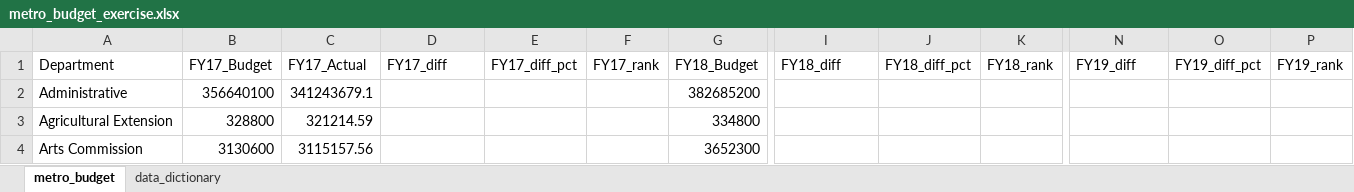
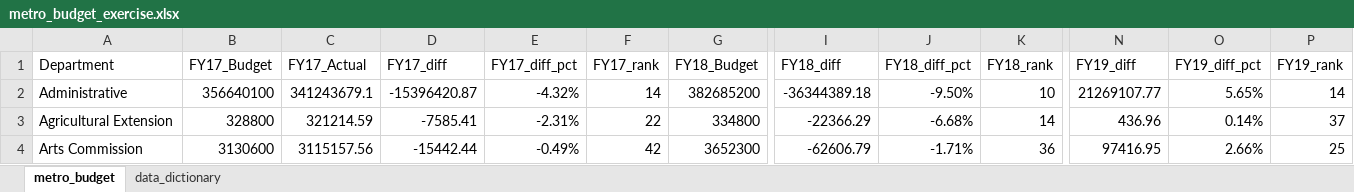
Before and after one commit to NSS-Data-Analytics-Cohort-9/lookups_exercise-seadrick, an Excel workbook: metro_budget_exercise.xlsx, sheet metro_budget, drawn as a sheet; only a part is shown, gaps mark what is left out; values as stored, in another font and other column widths than the file's, no borders; the diff covers the shown part only; the diff names each change by its address in the sheet, - before the commit and + after, or states it on an @@ line.

Commit message:
working on #3

```diff
--- a/metro_budget_exercise.xlsx (sheet metro_budget)
+++ b/metro_budget_exercise.xlsx (sheet metro_budget)
-D2 (FY17_diff): (empty)
+D2 (FY17_diff): -15396420.87
-E2 (FY17_diff_pct): (empty)
+E2 (FY17_diff_pct): -4.32%
-F2 (FY17_rank): (empty)
+F2 (FY17_rank): 14
-I2 (FY18_diff): (empty)
+I2 (FY18_diff): -36344389.18
-J2 (FY18_diff_pct): (empty)
+J2 (FY18_diff_pct): -9.50%
-K2 (FY18_rank): (empty)
+K2 (FY18_rank): 10
-N2 (FY19_diff): (empty)
+N2 (FY19_diff): 21269107.77
-O2 (FY19_diff_pct): (empty)
+O2 (FY19_diff_pct): 5.65%
-P2 (FY19_rank): (empty)
+P2 (FY19_rank): 14
-D3 (FY17_diff): (empty)
+D3 (FY17_diff): -7585.41
-E3 (FY17_diff_pct): (empty)
+E3 (FY17_diff_pct): -2.31%
-F3 (FY17_rank): (empty)
+F3 (FY17_rank): 22
-I3 (FY18_diff): (empty)
+I3 (FY18_diff): -22366.29
-J3 (FY18_diff_pct): (empty)
+J3 (FY18_diff_pct): -6.68%
-K3 (FY18_rank): (empty)
+K3 (FY18_rank): 14
-N3 (FY19_diff): (empty)
+N3 (FY19_diff): 436.96
-O3 (FY19_diff_pct): (empty)
+O3 (FY19_diff_pct): 0.14%
-P3 (FY19_rank): (empty)
+P3 (FY19_rank): 37
-D4 (FY17_diff): (empty)
+D4 (FY17_diff): -15442.44
-E4 (FY17_diff_pct): (empty)
+E4 (FY17_diff_pct): -0.49%
-F4 (FY17_rank): (empty)
+F4 (FY17_rank): 42
-I4 (FY18_diff): (empty)
+I4 (FY18_diff): -62606.79
-J4 (FY18_diff_pct): (empty)
+J4 (FY18_diff_pct): -1.71%
-K4 (FY18_rank): (empty)
+K4 (FY18_rank): 36
-N4 (FY19_diff): (empty)
+N4 (FY19_diff): 97416.95
-O4 (FY19_diff_pct): (empty)
+O4 (FY19_diff_pct): 2.66%
-P4 (FY19_rank): (empty)
+P4 (FY19_rank): 25
```
Also changed, not shown: 414 edited cells elsewhere in this sheet, formulas that keep their value.
